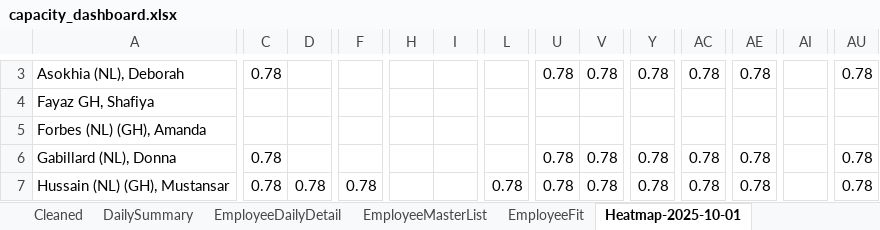
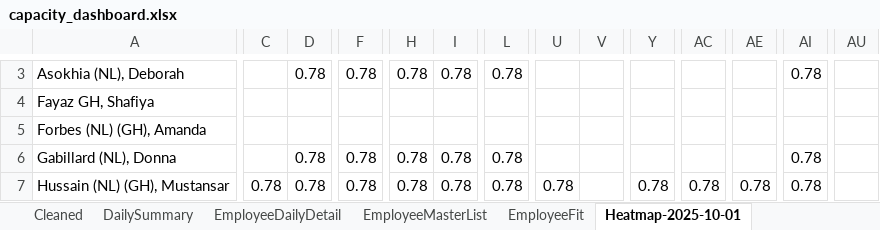
Before and after one commit to Mustansar-tech/CareCapacity, an Excel workbook: capacity_dashboard.xlsx, sheet Heatmap-2025-10-01, drawn as a sheet; only a part is shown, gaps mark what is left out; values as stored, in another font and other column widths than the file's, no borders; the diff covers the shown part only; the diff names each change by its address in the sheet, - before the commit and + after, or states it on an @@ line.

```diff
--- a/capacity_dashboard.xlsx (sheet Heatmap-2025-10-01)
+++ b/capacity_dashboard.xlsx (sheet Heatmap-2025-10-01)
-C3: 0.78
+C3: (empty)
-D3: (empty)
+D3: 0.78
-F3: (empty)
+F3: 0.78
-H3: (empty)
+H3: 0.78
-I3: (empty)
+I3: 0.78
-L3: (empty)
+L3: 0.78
-U3: 0.78
+U3: (empty)
-V3: 0.78
+V3: (empty)
-Y3: 0.78
+Y3: (empty)
-AC3: 0.78
+AC3: (empty)
-AE3: 0.78
+AE3: (empty)
-AI3: (empty)
+AI3: 0.78
-AU3: 0.78
+AU3: (empty)
-C6: 0.78
+C6: (empty)
-D6: (empty)
+D6: 0.78
-F6: (empty)
+F6: 0.78
-H6:H7: (empty)
+H6:H7: 0.78
-I6:I7: (empty)
+I6:I7: 0.78
-L6: (empty)
+L6: 0.78
-U6: 0.78
+U6: (empty)
-V6:V7: 0.78
+V6:V7: (empty)
-Y6: 0.78
+Y6: (empty)
-AC6: 0.78
+AC6: (empty)
-AE6: 0.78
+AE6: (empty)
-AI6:AI7: (empty)
+AI6:AI7: 0.78
-AU6:AU7: 0.78
+AU6:AU7: (empty)
```
Also changed, not shown: 208 edited cells elsewhere in this sheet, sheet Heatmap-2025-10-03, sheet EmployeeFit, sheet Heatmap-2025-10-05, sheet Heatmap-2025-10-04, sheet Heatmap-2025-10-02.
